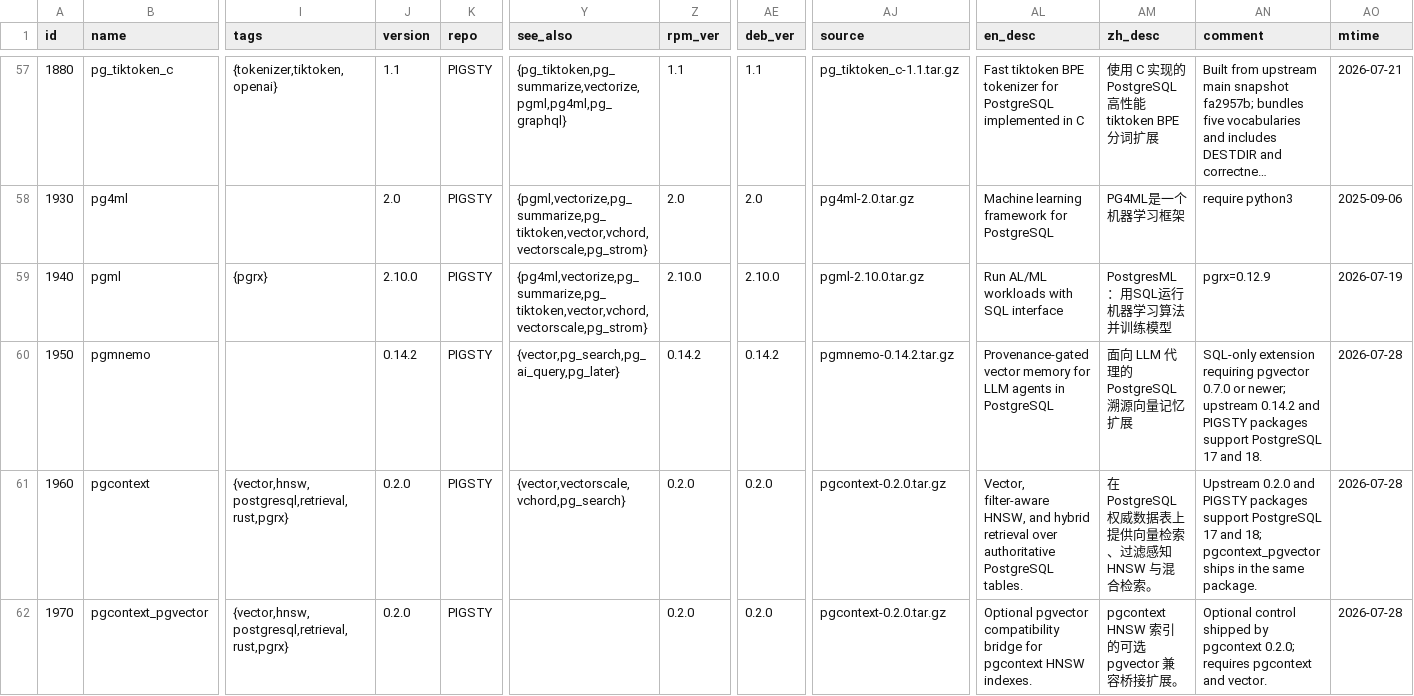
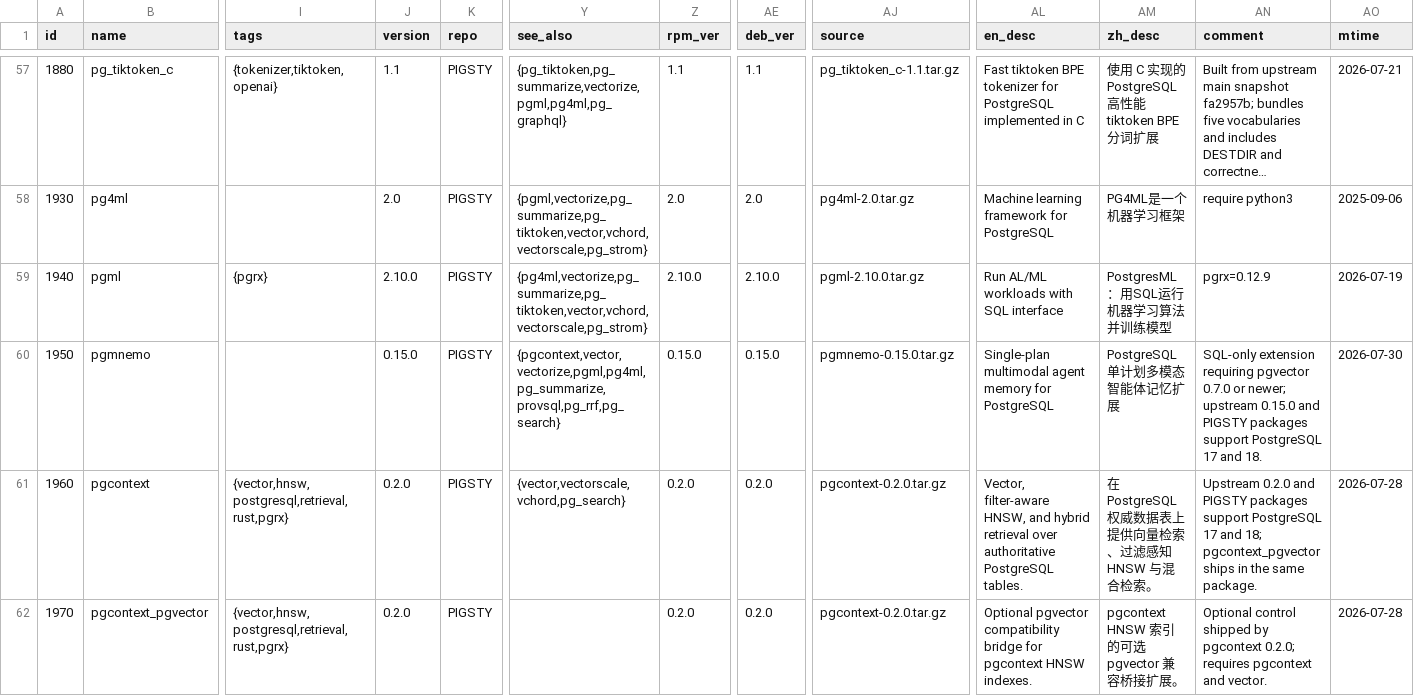
Before and after one commit to pgsty/pgext, a CSV file: db/extension.csv, drawn as a sheet; only a part is shown, gaps mark what is left out; long unchanged cells end in …; the diff covers the shown part only; the diff names each change by its address in the sheet, - before the commit and + after, or states it on an @@ line.

```diff
--- a/db/extension.csv
+++ b/db/extension.csv
-J60 (version): 0.14.2
+J60 (version): 0.15.0
-Y60 (see_also): {vector,pg_search,pg_ai_query,pg_later}
+Y60 (see_also): {pgcontext,vector,vectorize,pgml,pg4ml,pg_summarize,provsql,pg_rrf,pg_search}
-Z60 (rpm_ver): 0.14.2
+Z60 (rpm_ver): 0.15.0
-AE60 (deb_ver): 0.14.2
+AE60 (deb_ver): 0.15.0
-AJ60 (source): pgmnemo-0.14.2.tar.gz
+AJ60 (source): pgmnemo-0.15.0.tar.gz
-AL60 (en_desc): Provenance-gated vector memory for LLM agents in PostgreSQL
+AL60 (en_desc): Single-plan multimodal agent memory for PostgreSQL
-AM60 (zh_desc): 面向 LLM 代理的 PostgreSQL 溯源向量记忆扩展
+AM60 (zh_desc): PostgreSQL 单计划多模态智能体记忆扩展
-AN60 (comment): …newer; upstream 0.14.2 and PIGSTY…
+AN60 (comment): …newer; upstream 0.15.0 and PIGSTY…
-AO60 (mtime): 2026-07-28
+AO60 (mtime): 2026-07-30
```
Also changed, not shown: 35 edited cells elsewhere in this file, db/changelog.csv, 1 other file.
